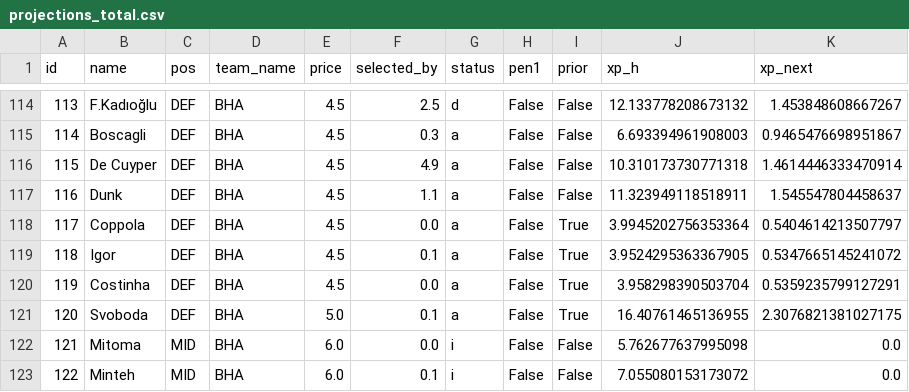
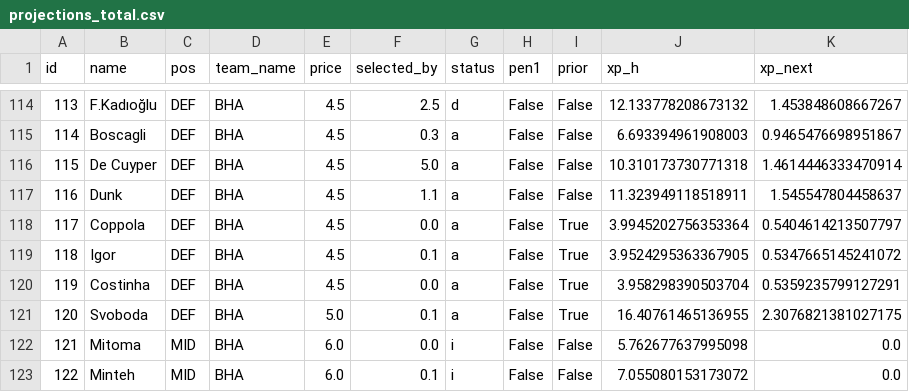
Before and after one commit to alexwijayapost/fpl, a CSV file: fpl-tools/out/projections_total.csv, drawn as a sheet; only a part is shown, gaps mark what is left out; the diff names each change by its address in the sheet, - before the commit and + after, or states it on an @@ line.

```diff
--- a/fpl-tools/out/projections_total.csv
+++ b/fpl-tools/out/projections_total.csv
-F116 (selected_by): 4.9
+F116 (selected_by): 5.0
```
Also changed, not shown: 6 other files.
